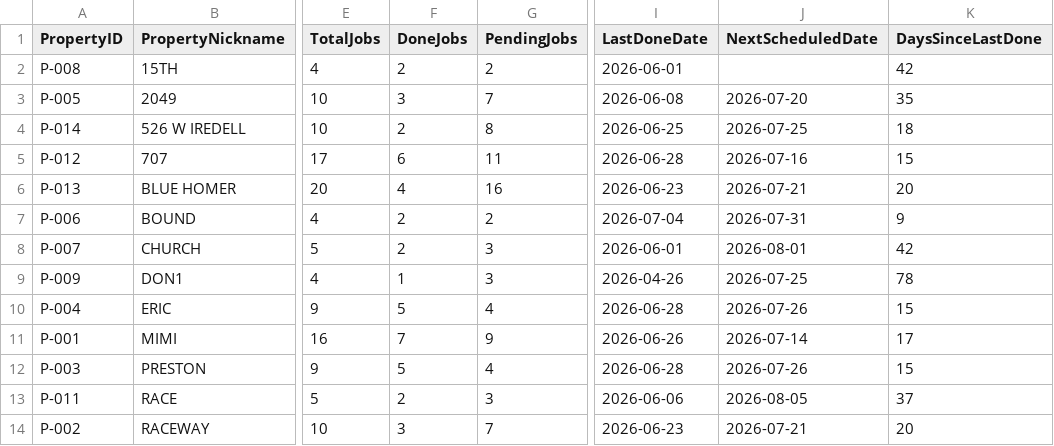
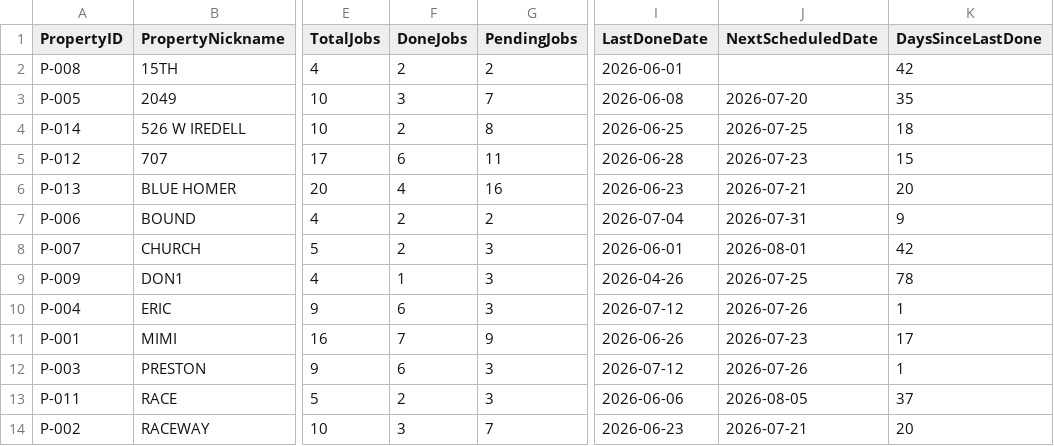
Before and after one commit to emw-oldwell/oldwell-mowing-dashboard, a CSV file: exports/properties.csv, drawn as a sheet; only a part is shown, gaps mark what is left out; the diff names each change by its address in the sheet, - before the commit and + after, or states it on an @@ line.

```diff
--- a/exports/properties.csv
+++ b/exports/properties.csv
-J5 (NextScheduledDate): 2026-07-16
+J5 (NextScheduledDate): 2026-07-23
-F10 (DoneJobs): 5
+F10 (DoneJobs): 6
-G10 (PendingJobs): 4
+G10 (PendingJobs): 3
-I10 (LastDoneDate): 2026-06-28
+I10 (LastDoneDate): 2026-07-12
-K10 (DaysSinceLastDone): 15
+K10 (DaysSinceLastDone): 1
-J11 (NextScheduledDate): 2026-07-14
+J11 (NextScheduledDate): 2026-07-23
-F12 (DoneJobs): 5
+F12 (DoneJobs): 6
-G12 (PendingJobs): 4
+G12 (PendingJobs): 3
-I12 (LastDoneDate): 2026-06-28
+I12 (LastDoneDate): 2026-07-12
-K12 (DaysSinceLastDone): 15
+K12 (DaysSinceLastDone): 1
```
Also changed, not shown: exports/crews.csv, exports/schedule.csv, 1 other file.
